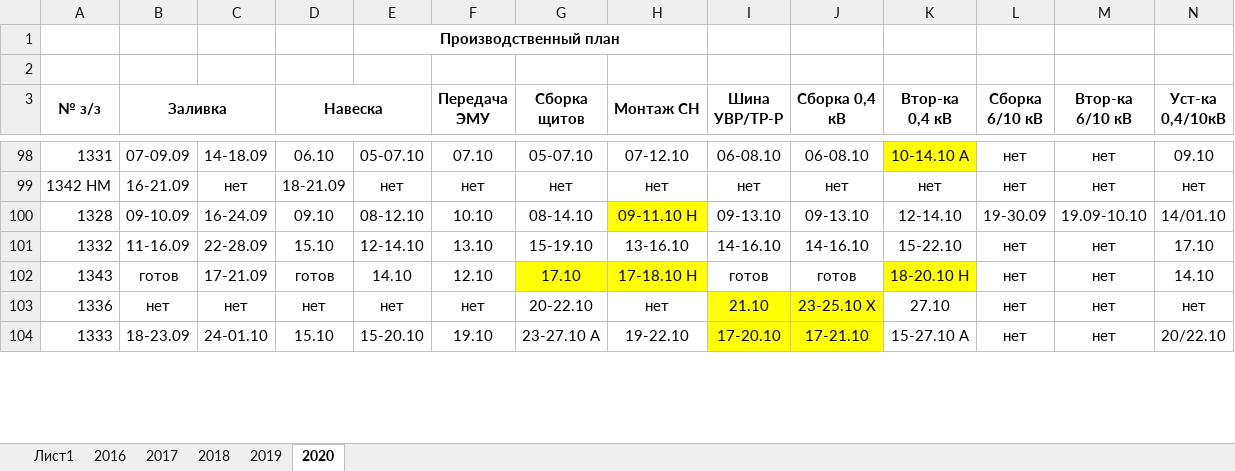
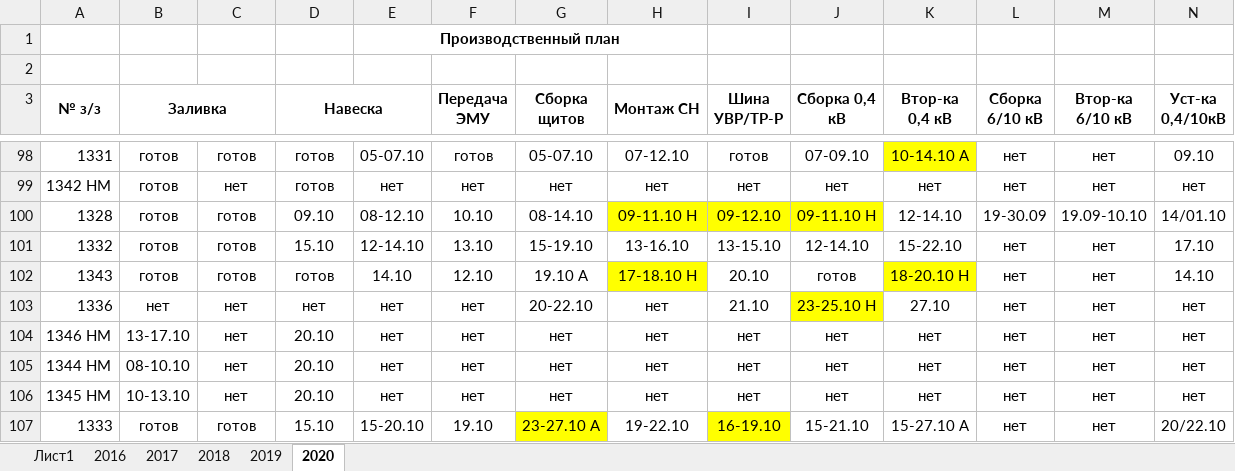
Before and after one commit to TimurKarev/Plan, an Excel workbook: model/план.xlsx, sheet 2020, drawn as a sheet; only a part is shown, gaps mark what is left out; values as stored, in another font and other column widths than the file's, no borders; addresses are those after the commit; rows hold the shown columns only; the diff covers the shown part only; the diff names each change by its address in the sheet, - before the commit and + after, or states it on an @@ line.

```diff
--- a/model/план.xlsx (sheet 2020)
+++ b/model/план.xlsx (sheet 2020)
-B98 (Заливка): 07-09.09
+B98 (Заливка): готов
-C98: 14-18.09
+C98: готов
-D98 (Навеска): 06.10
+D98 (Навеска): готов
-F98 (Передача ЭМУ): 07.10
+F98 (Передача ЭМУ): готов
-I98 (Шина УВР/ТР-Р): 06-08.10
+I98 (Шина УВР/ТР-Р): готов
-J98 (Сборка 0,4 кВ): 06-08.10
+J98 (Сборка 0,4 кВ): 07-09.10
-B99 (Заливка): 16-21.09
+B99 (Заливка): готов
-D99 (Навеска): 18-21.09
+D99 (Навеска): готов
-B100 (Заливка): 09-10.09
+B100 (Заливка): готов
-C100: 16-24.09
+C100: готов
-I100 (Шина УВР/ТР-Р): 09-13.10
+I100 (Шина УВР/ТР-Р): 09-12.10
-I100:J100 fill: none
+I100:J100 fill: #FFFF00
-J100 (Сборка 0,4 кВ): 09-13.10
+J100 (Сборка 0,4 кВ): 09-11.10 Н
-B101 (Заливка): 11-16.09
+B101 (Заливка): готов
-C101: 22-28.09
+C101: готов
-I101 (Шина УВР/ТР-Р): 14-16.10
+I101 (Шина УВР/ТР-Р): 13-15.10
-J101 (Сборка 0,4 кВ): 14-16.10
+J101 (Сборка 0,4 кВ): 12-14.10
-C102: 17-21.09
+C102: готов
-G102 (Сборка щитов): 17.10
+G102 (Сборка щитов): 19.10 А
-G102 fill: #FFFF00
+G102 fill: none
-I102 (Шина УВР/ТР-Р): готов
+I102 (Шина УВР/ТР-Р): 20.10
-I103 fill: #FFFF00
+I103 fill: none
-J103 (Сборка 0,4 кВ): 23-25.10 Х
+J103 (Сборка 0,4 кВ): 23-25.10 Н
+row 104: 1346 НМ | 13-17.10 | нет | 20.10 | нет | нет | нет | нет | нет | нет | нет | нет | нет | нет
+row 105: 1344 НМ | 08-10.10 | нет | 20.10 | нет | нет | нет | нет | нет | нет | нет | нет | нет | нет
+row 106: 1345 НМ | 10-13.10 | нет | 20.10 | нет | нет | нет | нет | нет | нет | нет | нет | нет | нет
-B107 (Заливка): 18-23.09
+B107 (Заливка): готов
-C107: 24-01.10
+C107: готов
-G107 fill: none
+G107 fill: #FFFF00
-I107 (Шина УВР/ТР-Р): 17-20.10
+I107 (Шина УВР/ТР-Р): 16-19.10
-J107 (Сборка 0,4 кВ): 17-21.10
+J107 (Сборка 0,4 кВ): 15-21.10
-J107 fill: #FFFF00
+J107 fill: none
```
Also changed, not shown: 5 added rows, 5 hidden or unhidden rows, 51 edited cells and cell formats elsewhere in this sheet, 6 other files.
